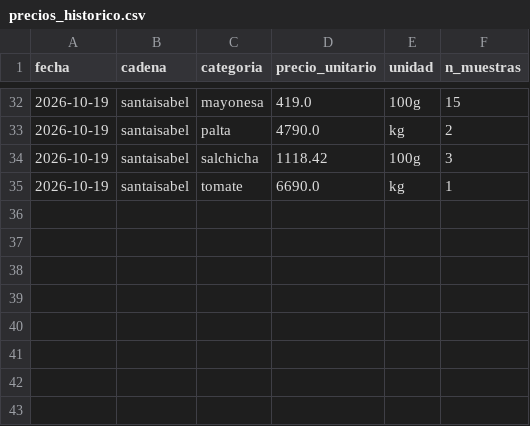
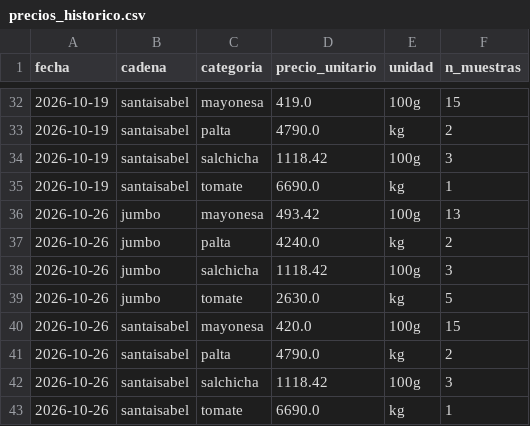
Before and after one commit to pablotapiav/indice_completo, a CSV file: data/precios_historico.csv, drawn as a sheet; only a part is shown, gaps mark what is left out.

Commit message:
data: actualización semanal del Índice del Completo

```diff
--- a/data/precios_historico.csv
+++ b/data/precios_historico.csv
@@ -35 +35,9 @@ fecha,cadena,categoria,precio_unitario,unidad,n_muestras
 2026-10-19,santaisabel,tomate,6690.0,kg,1
+2026-10-26,jumbo,mayonesa,493.42,100g,13
+2026-10-26,jumbo,palta,4240.0,kg,2
+2026-10-26,jumbo,salchicha,1118.42,100g,3
+2026-10-26,jumbo,tomate,2630.0,kg,5
+2026-10-26,santaisabel,mayonesa,420.0,100g,15
+2026-10-26,santaisabel,palta,4790.0,kg,2
+2026-10-26,santaisabel,salchicha,1118.42,100g,3
+2026-10-26,santaisabel,tomate,6690.0,kg,1
```
Also changed, not shown: 3 other files.
